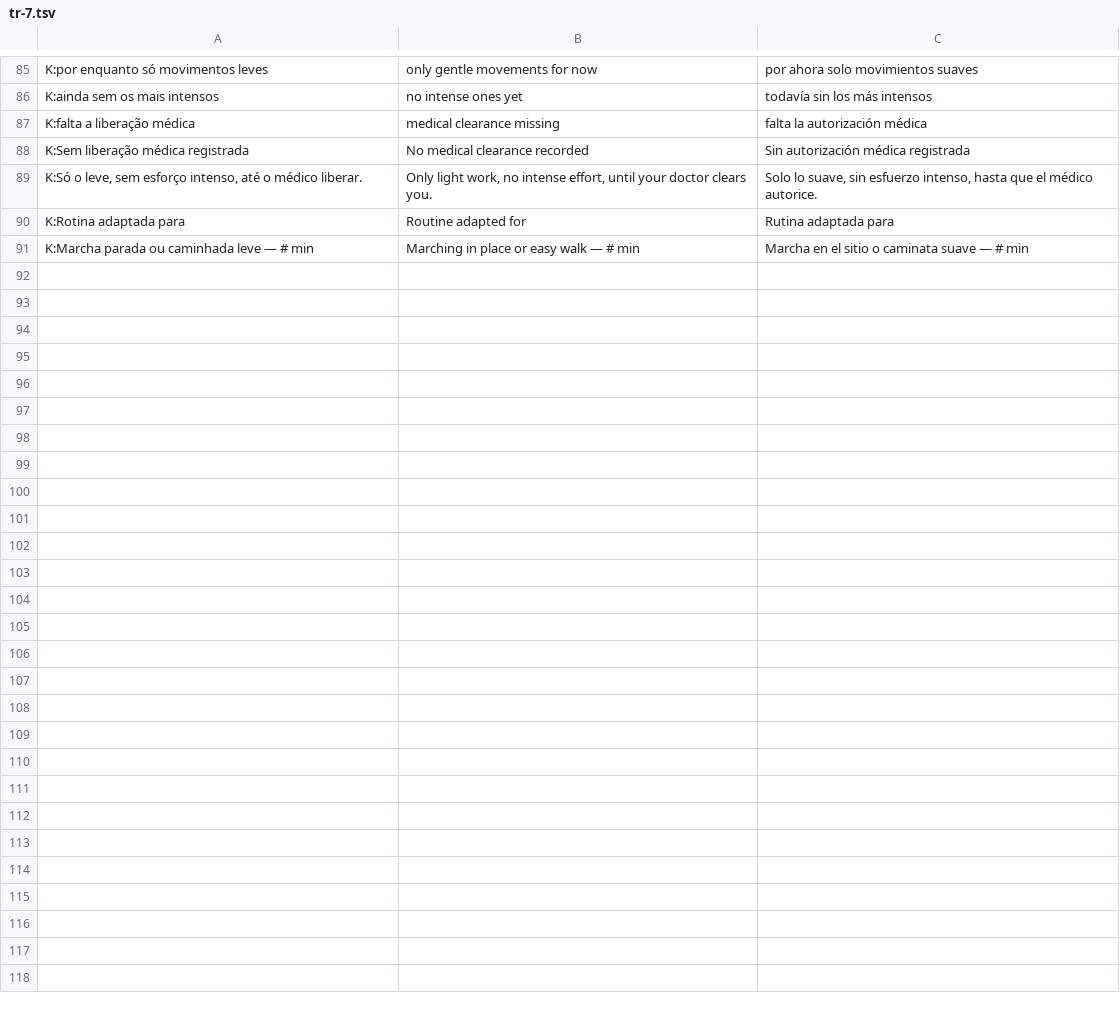
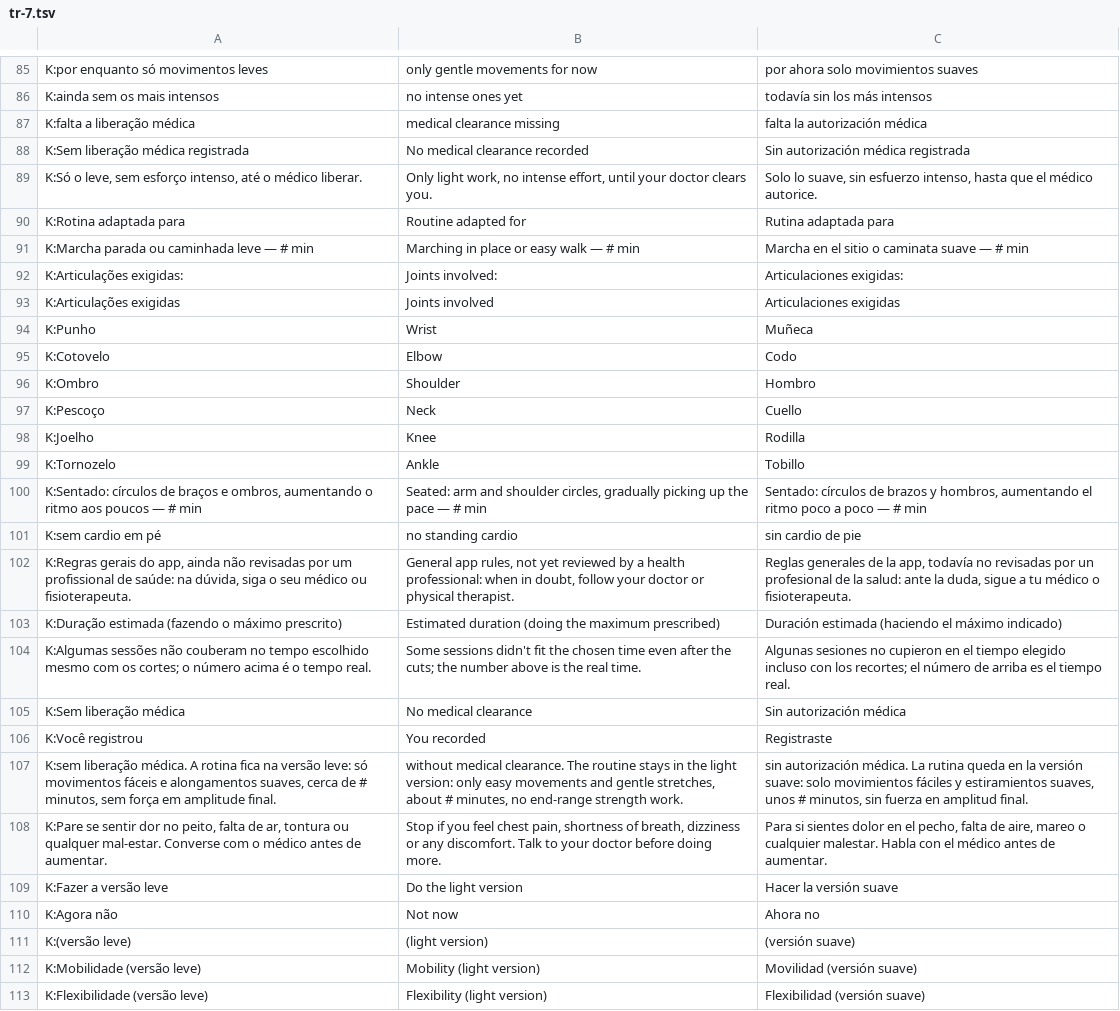
Before and after one commit to leonardoreali/treino, a TSV file: tools/i18n/tr-7.tsv, drawn as a sheet; only a part is shown, gaps mark what is left out.

```diff
--- a/tools/i18n/tr-7.tsv
+++ b/tools/i18n/tr-7.tsv
@@ -91 +91,23 @@ K:Rotina adaptada para	Routine adapted for	Rutina adaptada para
 K:Marcha parada ou caminhada leve — # min	Marching in place or easy walk — # min	Marcha en el sitio o caminata suave — # min
+K:Articulações exigidas:	Joints involved:	Articulaciones exigidas:
+K:Articulações exigidas	Joints involved	Articulaciones exigidas
+K:Punho	Wrist	Muñeca
+K:Cotovelo	Elbow	Codo
+K:Ombro	Shoulder	Hombro
+K:Pescoço	Neck	Cuello
+K:Joelho	Knee	Rodilla
+K:Tornozelo	Ankle	Tobillo
+K:Sentado: círculos de braços e ombros, aumentando o ritmo aos poucos — # min	Seated: arm and shoulder circles, gradually picking up the pace — # min	Sentado: círculos de brazos y hombros, aumentando el ritmo poco a poco — # min
+K:sem cardio em pé	no standing cardio	sin cardio de pie
+K:Regras gerais do app, ainda não revisadas por um profissional de saúde: na dúvida, siga o seu médico ou fisioterapeuta.	General app rules, not yet reviewed by a health professional: when in doubt, follow your doctor or physical therapist.	Reglas generales de la app, todavía no revisadas por un profesional de la salud: ante la duda, sigue a tu médico o fisioterapeuta.
+K:Duração estimada (fazendo o máximo prescrito)	Estimated duration (doing the maximum prescribed)	Duración estimada (haciendo el máximo indicado)
+K:Algumas sessões não couberam no tempo escolhido mesmo com os cortes; o número acima é o tempo real.	Some sessions didn't fit the chosen time even after the cuts; the number above is the real time.	Algunas sesiones no cupieron en el tiempo elegido incluso con los recortes; el número de arriba es el tiempo real.
+K:Sem liberação médica	No medical clearance	Sin autorización médica
+K:Você registrou	You recorded	Registraste
+K:sem liberação médica. A rotina fica na versão leve: só movimentos fáceis e alongamentos suaves, cerca de # minutos, sem força em amplitude final.	without medical clearance. The routine stays in the light version: only easy movements and gentle stretches, about # minutes, no end-range strength work.	sin autorización médica. La rutina queda en la versión suave: solo movimientos fáciles y estiramientos suaves, unos # minutos, sin fuerza en amplitud final.
+K:Pare se sentir dor no peito, falta de ar, tontura ou qualquer mal-estar. Converse com o médico antes de aumentar.	Stop if you feel chest pain, shortness of breath, dizziness or any discomfort. Talk to your doctor before doing more.	Para si sientes dolor en el pecho, falta de aire, mareo o cualquier malestar. Habla con el médico antes de aumentar.
+K:Fazer a versão leve	Do the light version	Hacer la versión suave
+K:Agora não	Not now	Ahora no
+K:(versão leve)	(light version)	(versión suave)
+K:Mobilidade (versão leve)	Mobility (light version)	Movilidad (versión suave)
+K:Flexibilidade (versão leve)	Flexibility (light version)	Flexibilidad (versión suave)
```
Also changed, not shown: 10 other files.
